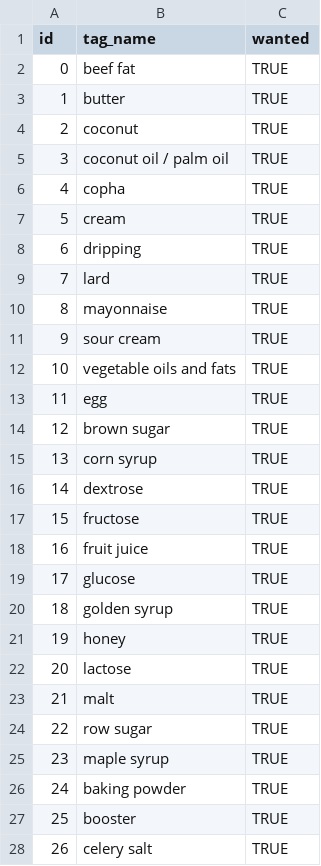
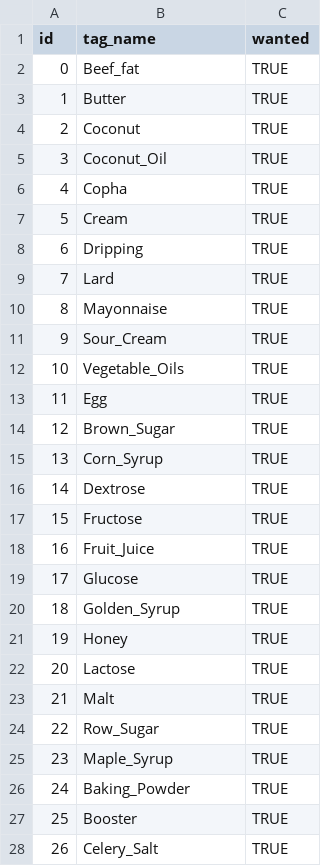
Before and after one commit to jasiekg25/foodsharing, a CSV file: app_dev/tag.csv, drawn as a sheet; only a part is shown; the diff covers the shown part only.

Commit message:
update tags set

```diff
--- a/app_dev/tag.csv
+++ b/app_dev/tag.csv
@@ -1,28 +1,28 @@
 id,tag_name,wanted
-0,beef fat,TRUE
-1,butter,TRUE
-2,coconut,TRUE
-3,coconut oil / palm oil,TRUE
-4,copha,TRUE
-5,cream,TRUE
-6,dripping,TRUE
-7,lard,TRUE
-8,mayonnaise,TRUE
-9,sour cream,TRUE
-10,vegetable oils and fats,TRUE
-11,egg,TRUE
-12,brown sugar,TRUE
-13,corn syrup,TRUE
-14,dextrose,TRUE
-15,fructose,TRUE
-16,fruit juice,TRUE
-17,glucose,TRUE
-18,golden syrup,TRUE
-19,honey,TRUE
-20,lactose,TRUE
-21,malt,TRUE
-22,row sugar,TRUE
-23,maple syrup,TRUE
-24,baking powder,TRUE
-25,booster,TRUE
-26,celery salt,TRUE
+0,Beef_fat,TRUE
+1,Butter,TRUE
+2,Coconut,TRUE
+3,Coconut_Oil,TRUE
+4,Copha,TRUE
+5,Cream,TRUE
+6,Dripping,TRUE
+7,Lard,TRUE
+8,Mayonnaise,TRUE
+9,Sour_Cream,TRUE
+10,Vegetable_Oils,TRUE
+11,Egg,TRUE
+12,Brown_Sugar,TRUE
+13,Corn_Syrup,TRUE
+14,Dextrose,TRUE
+15,Fructose,TRUE
+16,Fruit_Juice,TRUE
+17,Glucose,TRUE
+18,Golden_Syrup,TRUE
+19,Honey,TRUE
+20,Lactose,TRUE
+21,Malt,TRUE
+22,Row_Sugar,TRUE
+23,Maple_Syrup,TRUE
+24,Baking_Powder,TRUE
+25,Booster,TRUE
+26,Celery_Salt,TRUE
```
Also changed, not shown: 10 edited cells elsewhere in this file.
